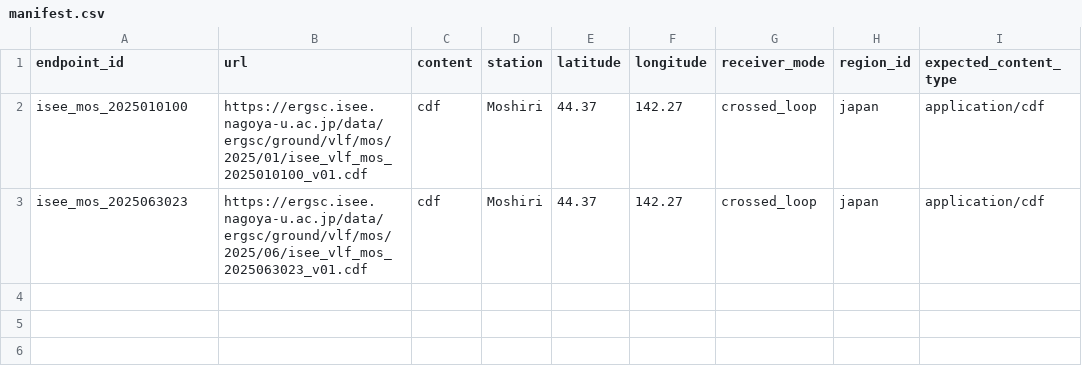
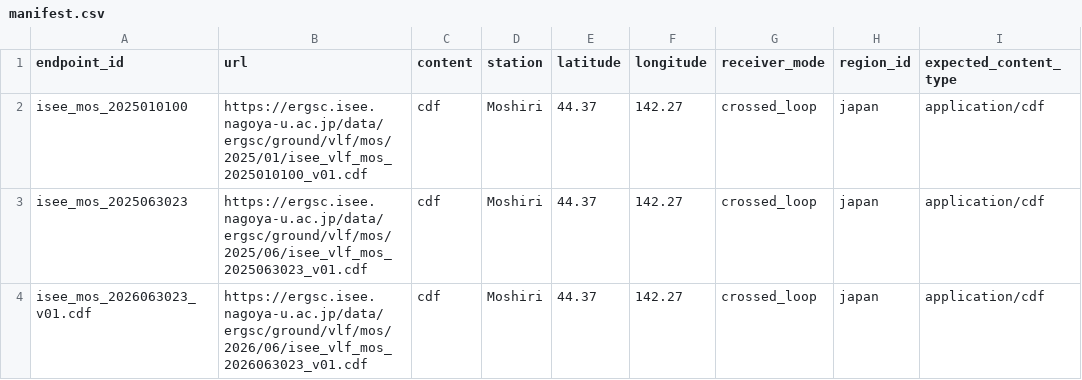
Before and after one commit to danja/elfquake, a CSV file: data/raw/vlf/japan/manifest.csv, drawn as a sheet.

```diff
--- a/data/raw/vlf/japan/manifest.csv
+++ b/data/raw/vlf/japan/manifest.csv
@@ -3 +3,2 @@ isee_mos_2025010100,https://ergsc.isee.nagoya-u.ac.jp/data/ergsc/ground/vlf/mos/
 isee_mos_2025063023,https://ergsc.isee.nagoya-u.ac.jp/data/ergsc/ground/vlf/mos/2025/06/isee_vlf_mos_2025063023_v01.cdf,cdf,Moshiri,44.37,142.27,crossed_loop,japan,application/cdf
+isee_mos_2026063023_v01.cdf,https://ergsc.isee.nagoya-u.ac.jp/data/ergsc/ground/vlf/mos/2026/06/isee_vlf_mos_2026063023_v01.cdf,cdf,Moshiri,44.37,142.27,crossed_loop,japan,application/cdf
```
Also changed, not shown: 10 other files.
